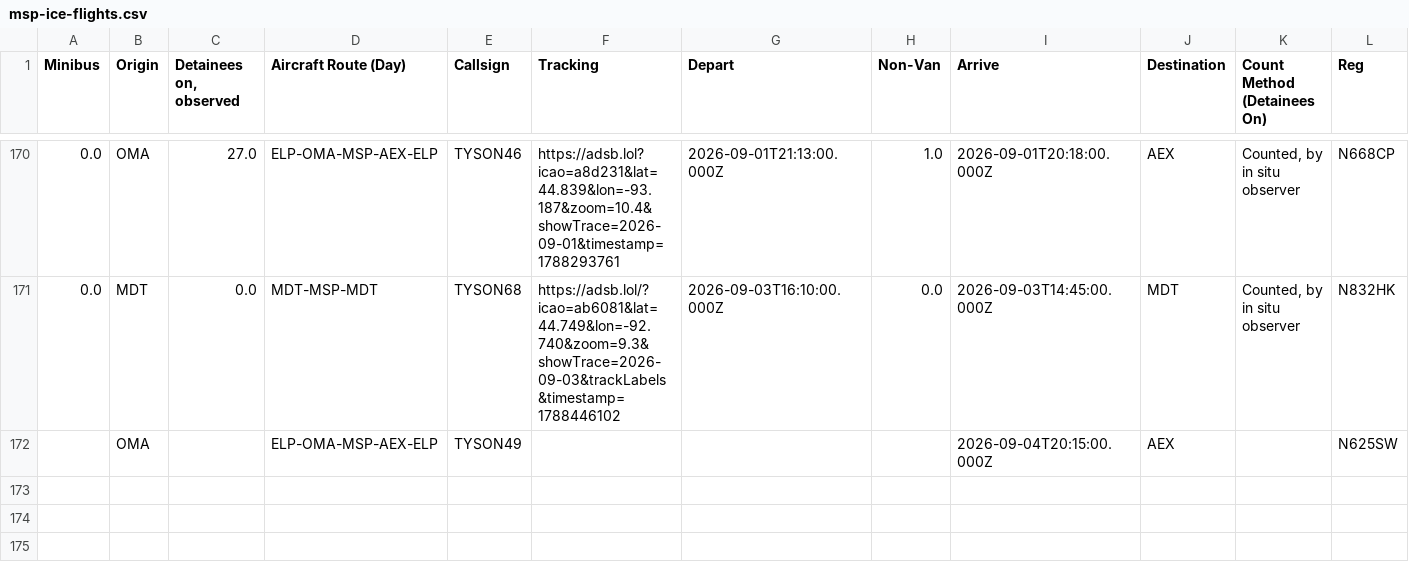
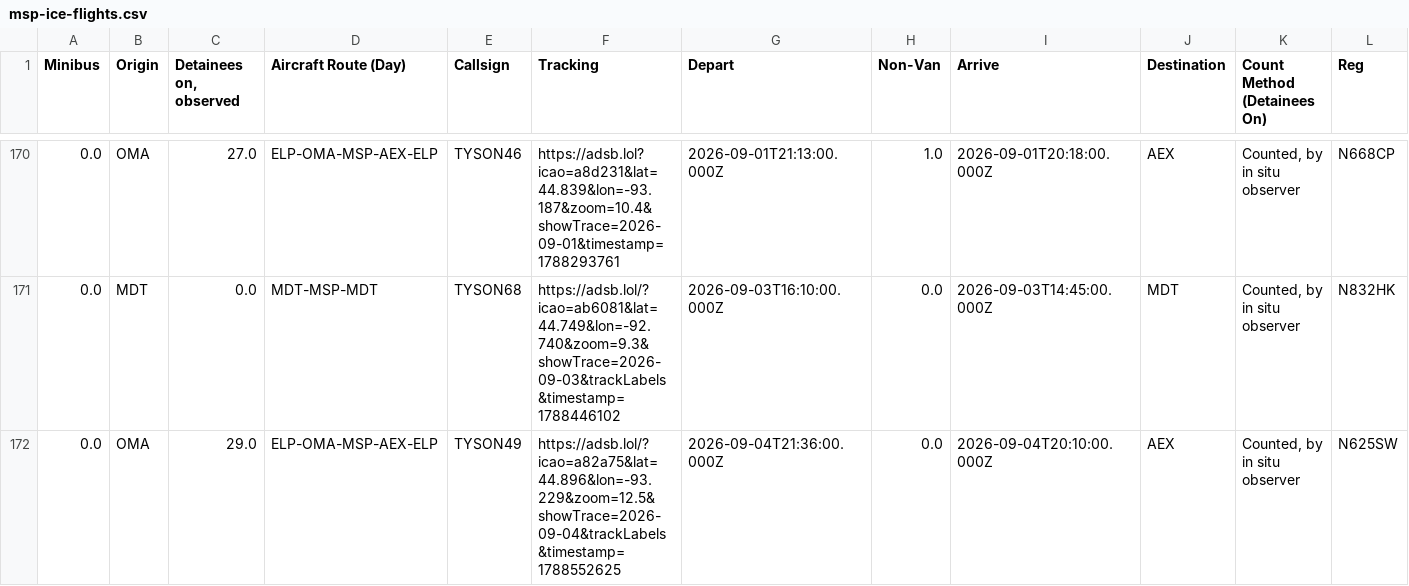
Before and after one commit to mbaynton/msp-ice-flights-shiny, a CSV file: msp-ice-flights.csv, drawn as a sheet; only a part is shown, gaps mark what is left out; removed rows and columns are numbered as before the commit, all else as after; rows hold the shown columns only; the diff names each change by its address in the sheet, - before the commit and + after, or states it on an @@ line.

```diff
--- a/msp-ice-flights.csv
+++ b/msp-ice-flights.csv
-row 172:  | OMA |  | ELP-OMA-MSP-AEX-ELP | TYSON49 |  |  |  | 2026-09-04T20:15:00.000Z | AEX |  | N625SW
+row 172: 0.0 | OMA | 29.0 | ELP-OMA-MSP-AEX-ELP | TYSON49 | https://adsb.lol/?icao=a82a75&lat=44.896&lon=-93.229&zoom=12.5&showTrace=2026-09-04&trackLabels&timestamp=1788552625 | 2026-09-04T21:36:00.000Z | 0.0 | 2026-09-04T20:10:00.000Z | AEX | Counted, by in situ observer | N625SW
```
